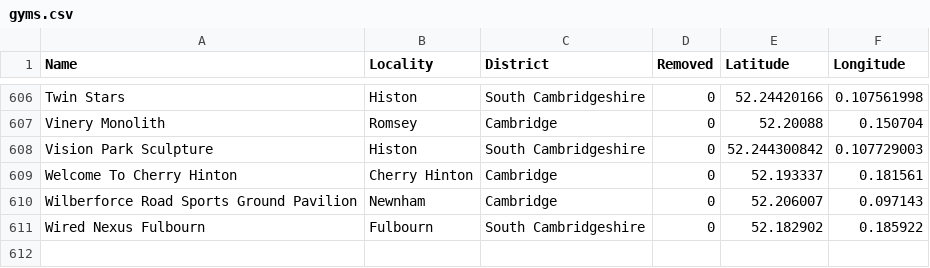
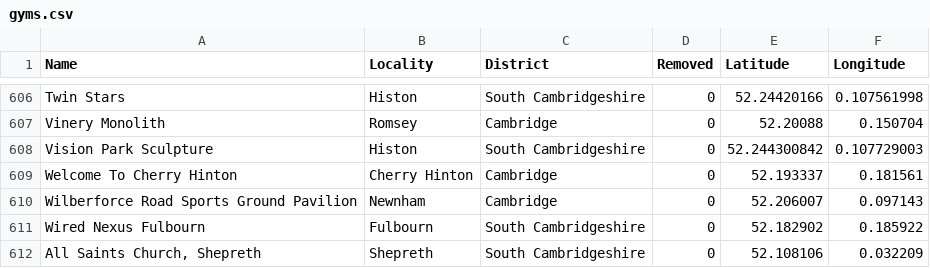
Before and after one commit to NHellFire/gym-badge-tracker, a CSV file: docs/gyms.csv, drawn as a sheet; only a part is shown, gaps mark what is left out; the diff names each change by its address in the sheet, - before the commit and + after, or states it on an @@ line.

Commit message:
New gym: All Saints Church, Shepreth

```diff
--- a/docs/gyms.csv
+++ b/docs/gyms.csv
+row 612: All Saints Church, Shepreth | Shepreth | South Cambridgeshire | 0 | 52.108106 | 0.032209
```
Also changed, not shown: 1 other file.
